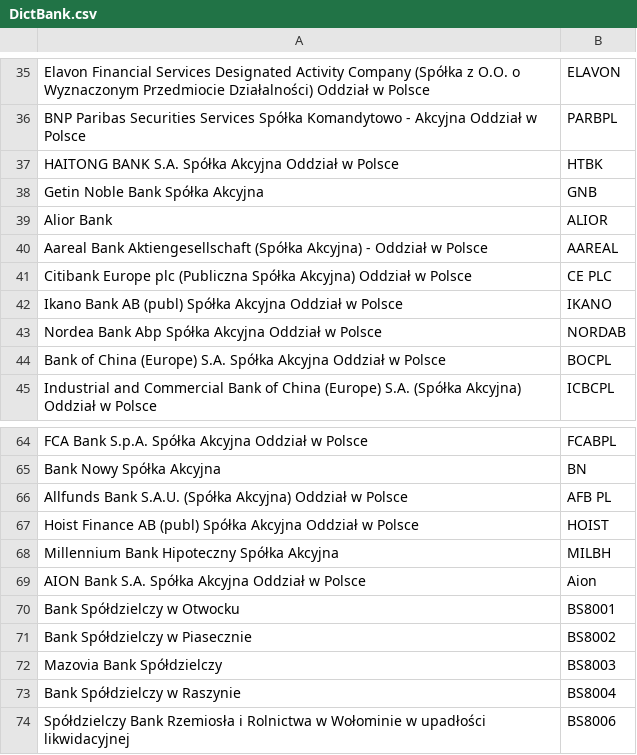
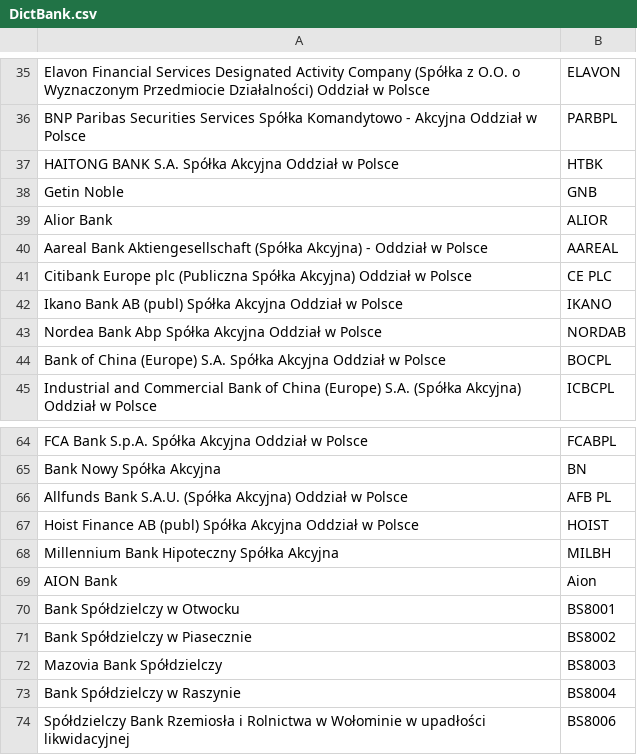
Before and after one commit to HubOnpl/WebData, a CSV file: DictBank.csv, drawn as a sheet; only a part is shown, gaps mark what is left out.

Commit message:
Update DictBank.csv

```diff
--- a/DictBank.csv
+++ b/DictBank.csv
@@ -37,3 +37,3 @@ BNP Paribas Securities Services Spółka Komandytowo - Akcyjna Oddział w Polsce
 HAITONG BANK S.A. Spółka Akcyjna Oddział w Polsce,HTBK
-Getin Noble Bank Spółka Akcyjna,GNB
+Getin Noble,GNB
 Alior Bank,ALIOR
@@ -68,3 +68,3 @@ Hoist Finance AB (publ) Spółka Akcyjna Oddział w Polsce,HOIST
 Millennium Bank Hipoteczny Spółka Akcyjna,MILBH
-AION Bank S.A. Spółka Akcyjna Oddział w Polsce,Aion
+AION Bank,Aion
 Bank Spółdzielczy w Otwocku,BS8001
```
